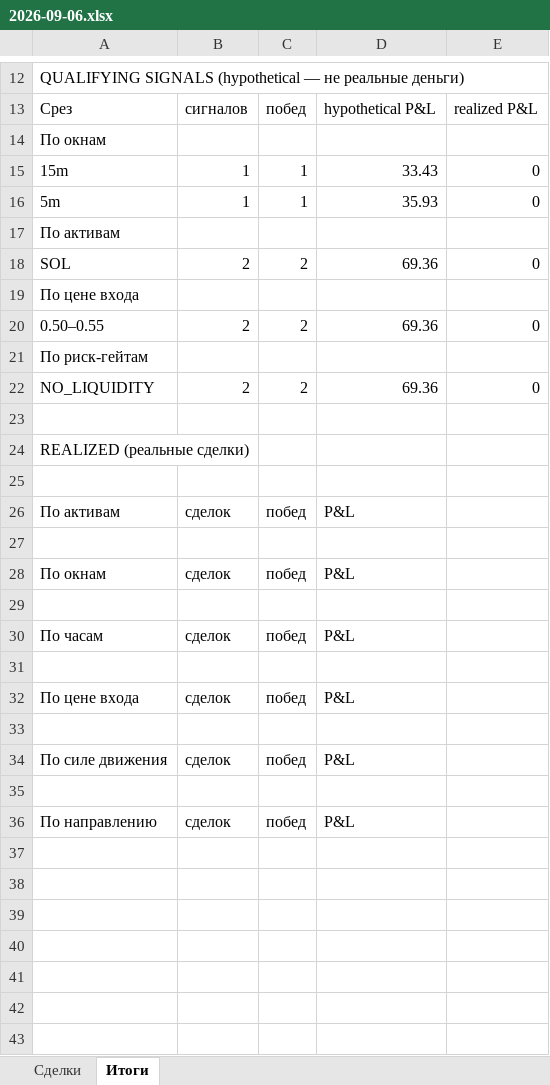
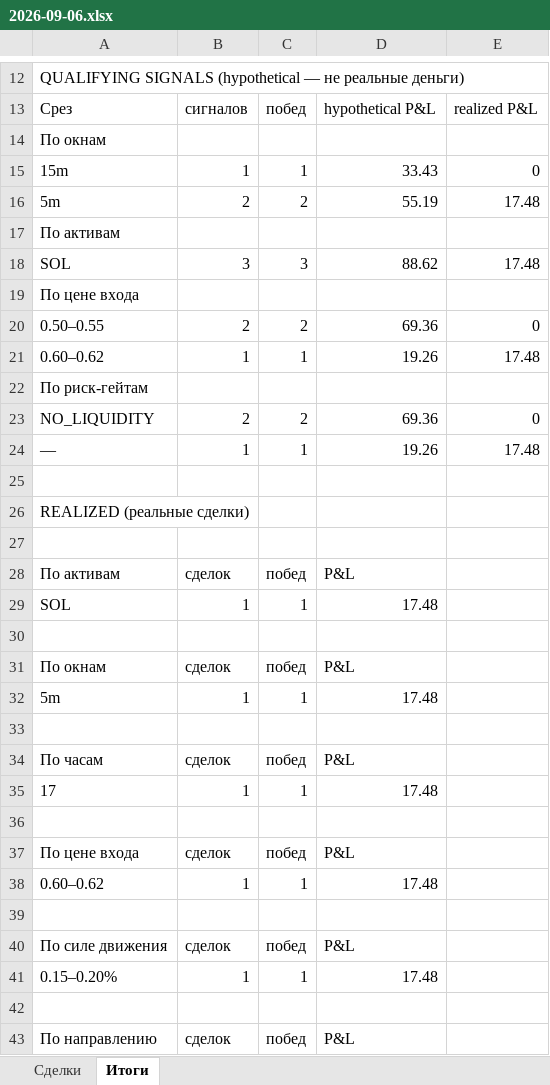
Before and after one commit to n85t594ht5-creator/polybot, an Excel workbook: reports/2026-09-06.xlsx, sheet Итоги, drawn as a sheet; only a part is shown, gaps mark what is left out; values as stored, in another font and other column widths than the file's, no borders; removed rows and columns are numbered as before the commit, all else as after; the diff covers the shown part only; the diff names each change by its address in the sheet, - before the commit and + after, or states it on an @@ line.

```diff
--- a/reports/2026-09-06.xlsx (sheet Итоги)
+++ b/reports/2026-09-06.xlsx (sheet Итоги)
-row 16: 5m | 1 | 1 | 35.93 | 0
+row 16: 5m | 2 | 2 | 55.19 | 17.48
-row 18: SOL | 2 | 2 | 69.36 | 0
+row 18: SOL | 3 | 3 | 88.62 | 17.48
+row 21: 0.60–0.62 | 1 | 1 | 19.26 | 17.48
+row 24: — | 1 | 1 | 19.26 | 17.48
+row 29: SOL | 1 | 1 | 17.48
+row 32: 5m | 1 | 1 | 17.48
+row 35: 17 | 1 | 1 | 17.48
+row 38: 0.60–0.62 | 1 | 1 | 17.48
+row 41: 0.15–0.20% | 1 | 1 | 17.48
```
Also changed, not shown: 1 added row and 7 edited cells elsewhere in this sheet, sheet Сделки, reports/2026-09-05.xlsx, 5 other files.
